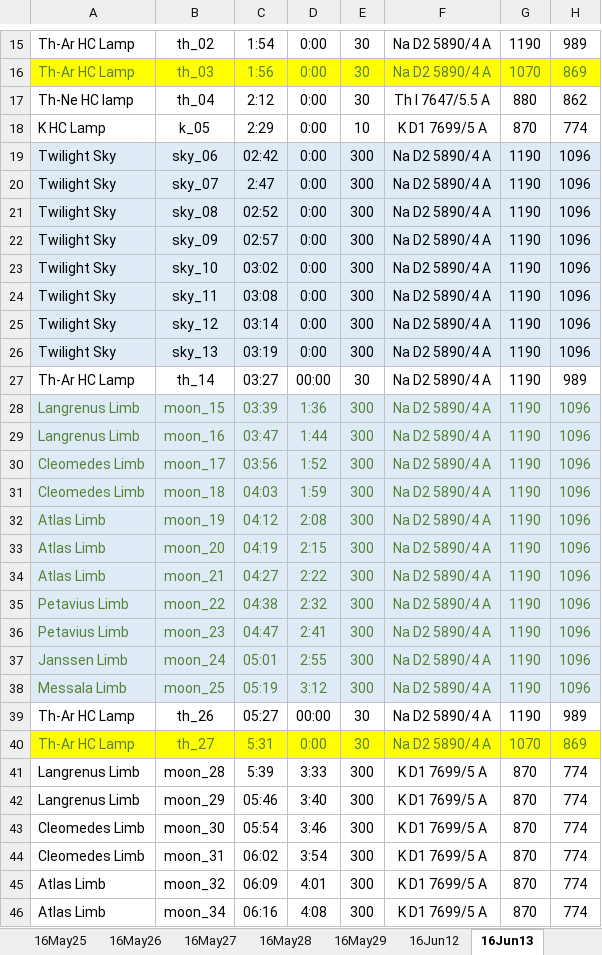
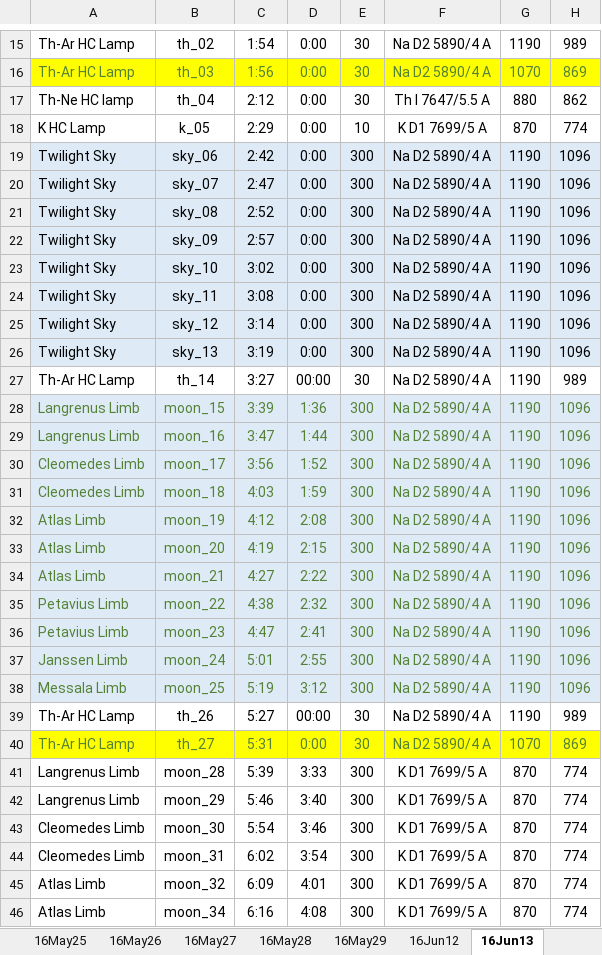
Before and after one commit to uwbadger11208/exo-lunar, an Excel workbook: Logs/Lunar_Log_Summary_2016.xlsx, sheet 16Jun13, drawn as a sheet; only a part is shown, gaps mark what is left out; values as stored, in another font and other column widths than the file's, no borders; the diff covers the shown part only; the diff names each change by its address in the sheet, - before the commit and + after, or states it on an @@ line.

```diff
--- a/Logs/Lunar_Log_Summary_2016.xlsx (sheet 16Jun13)
+++ b/Logs/Lunar_Log_Summary_2016.xlsx (sheet 16Jun13)
-C19: 02:42
+C19: 2:42
-C21: 02:52
+C21: 2:52
-C22: 02:57
+C22: 2:57
-C23: 03:02
+C23: 3:02
-C24: 03:08
+C24: 3:08
-C25: 03:14
+C25: 3:14
-C26: 03:19
+C26: 3:19
-C27: 03:27
+C27: 3:27
-C28: 03:39
+C28: 3:39
-C29: 03:47
+C29: 3:47
-C30: 03:56
+C30: 3:56
-C31: 04:03
+C31: 4:03
-C32: 04:12
+C32: 4:12
-C33: 04:19
+C33: 4:19
-C34: 04:27
+C34: 4:27
-C35: 04:38
+C35: 4:38
-C36: 04:47
+C36: 4:47
-C37: 05:01
+C37: 5:01
-C38: 05:19
+C38: 5:19
-C39: 05:27
+C39: 5:27
-C42: 05:46
+C42: 5:46
-C43: 05:54
+C43: 5:54
-C44: 06:02
+C44: 6:02
-C45: 06:09
+C45: 6:09
-C46: 06:16
+C46: 6:16
```
Also changed, not shown: 7 edited cells elsewhere in this sheet, sheet 16Mar16, sheet 16Mar13, sheet 16Mar17, sheet 16May20, sheet 16Jun14, sheet 16May15, 19 more sheets, Logs/Lunar_Log_Summary_2015.xlsx, 1 other file.
